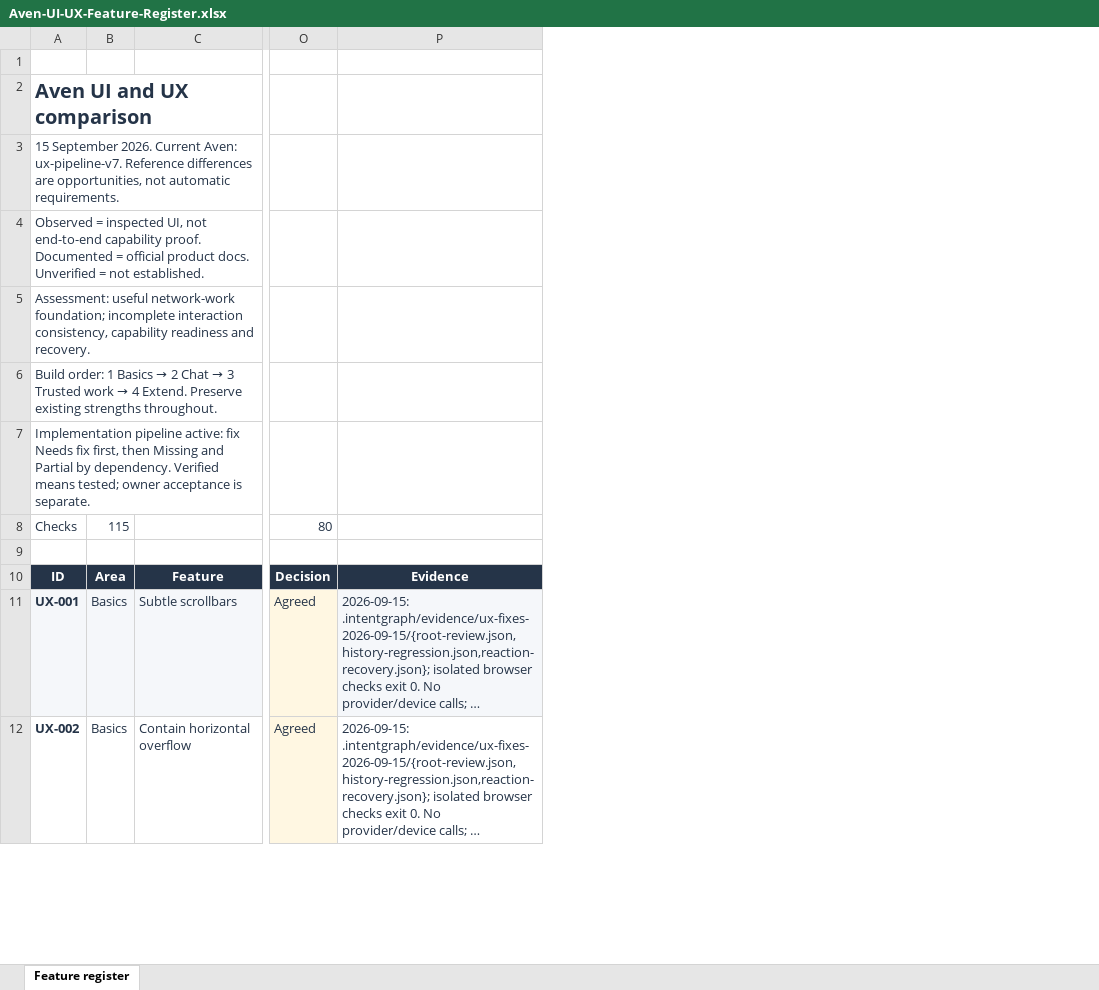
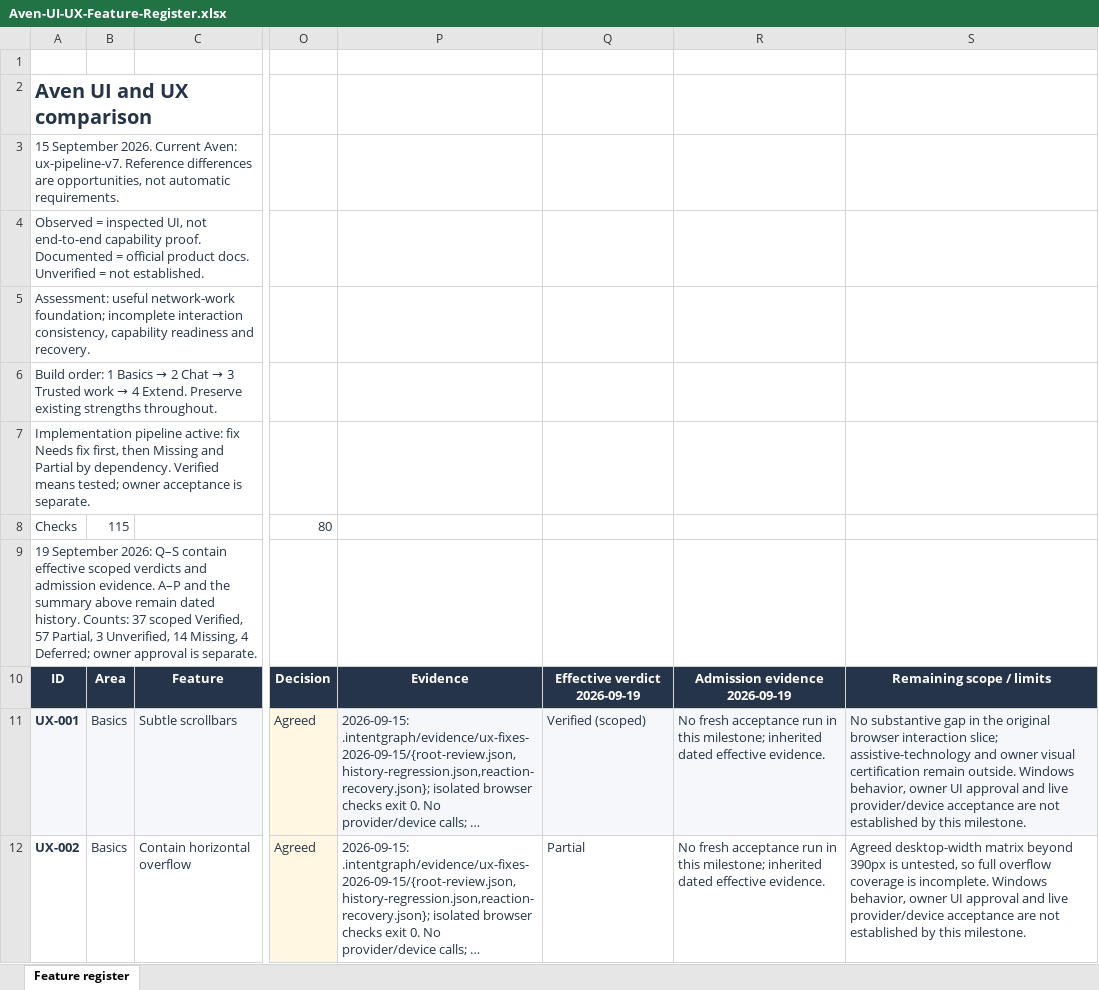
Before and after one commit to vikas53953/aven, an Excel workbook: outputs/01a0a3bc-a376-74e1-8d48-e4029c2cb5a2/Aven-UI-UX-Feature-Register.xlsx, sheet Feature register, drawn as a sheet; only a part is shown, gaps mark what is left out; long unchanged cells end in …; values as stored, in another font and other column widths than the file's, no borders; conditional formats and table styles not drawn; the diff names each change by its address in the sheet, - before the commit and + after, or states it on an @@ line.

```diff
--- a/outputs/01a0a3bc-a376-74e1-8d48-e4029c2cb5a2/Aven-UI-UX-Feature-Register.xlsx (sheet Feature register)
+++ b/outputs/01a0a3bc-a376-74e1-8d48-e4029c2cb5a2/Aven-UI-UX-Feature-Register.xlsx (sheet Feature register)
+column Q, rows 10-12: Effective verdict 2026-09-19 | Verified (scoped) | Partial
+column R, rows 10-12: Admission evidence 2026-09-19 | No fresh acceptance run in this milestone; inherited dated effective evidence. | No fresh acceptance run in this milestone; inherited dated effective evidence.
+column S, rows 10-12: Remaining scope / limits | No substantive gap in the original browser interaction slice; assistive-technology and owner visual certification remain outside. Windows behavior, owner UI approval and live provider/device acceptance are not established by this milestone. | Agreed desktop-width matrix beyond 390px is untested, so full overflow coverage is incomplete. Windows behavior, owner UI approval and live provider/device acceptance are not established by this milestone.
-A9: (empty)
+A9: 19 September 2026: Q–S contain effective scoped verdicts and admission evidence. A–P and the summary above remain dated history. Counts: 37 scoped Verified, 57 Partial, 3 Unverified, 14 Missing, 4 Deferred; owner approval is separate.
```
Also changed, not shown: 16 other files.
